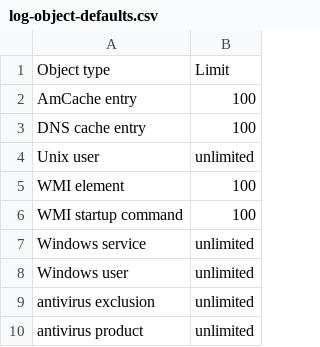
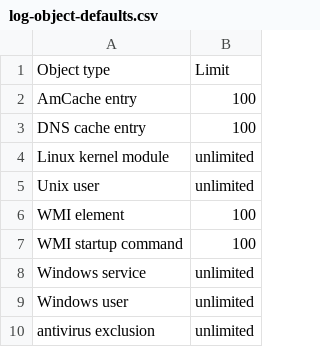
Before and after one commit to NextronSystems/thor-manual, a CSV file: csv/log-object-defaults.csv, drawn as a sheet; only a part is shown; the shorter side is filled out with more unchanged rows.

Commit message:
feat: update kernel module logging

```diff
--- a/csv/log-object-defaults.csv
+++ b/csv/log-object-defaults.csv
@@ -3,2 +3,3 @@ AmCache entry;100
 DNS cache entry;100
+Linux kernel module;unlimited
 Unix user;unlimited
```
